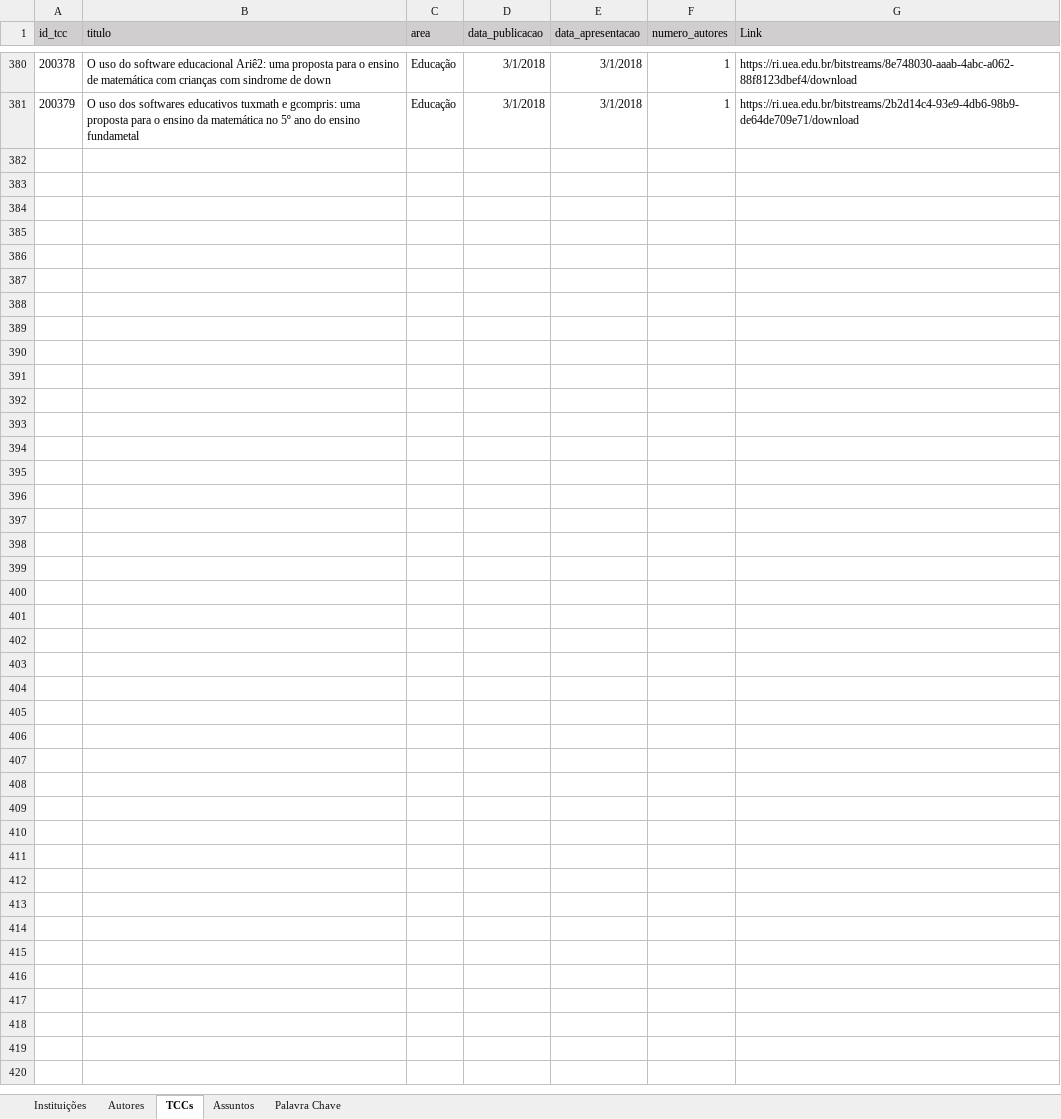
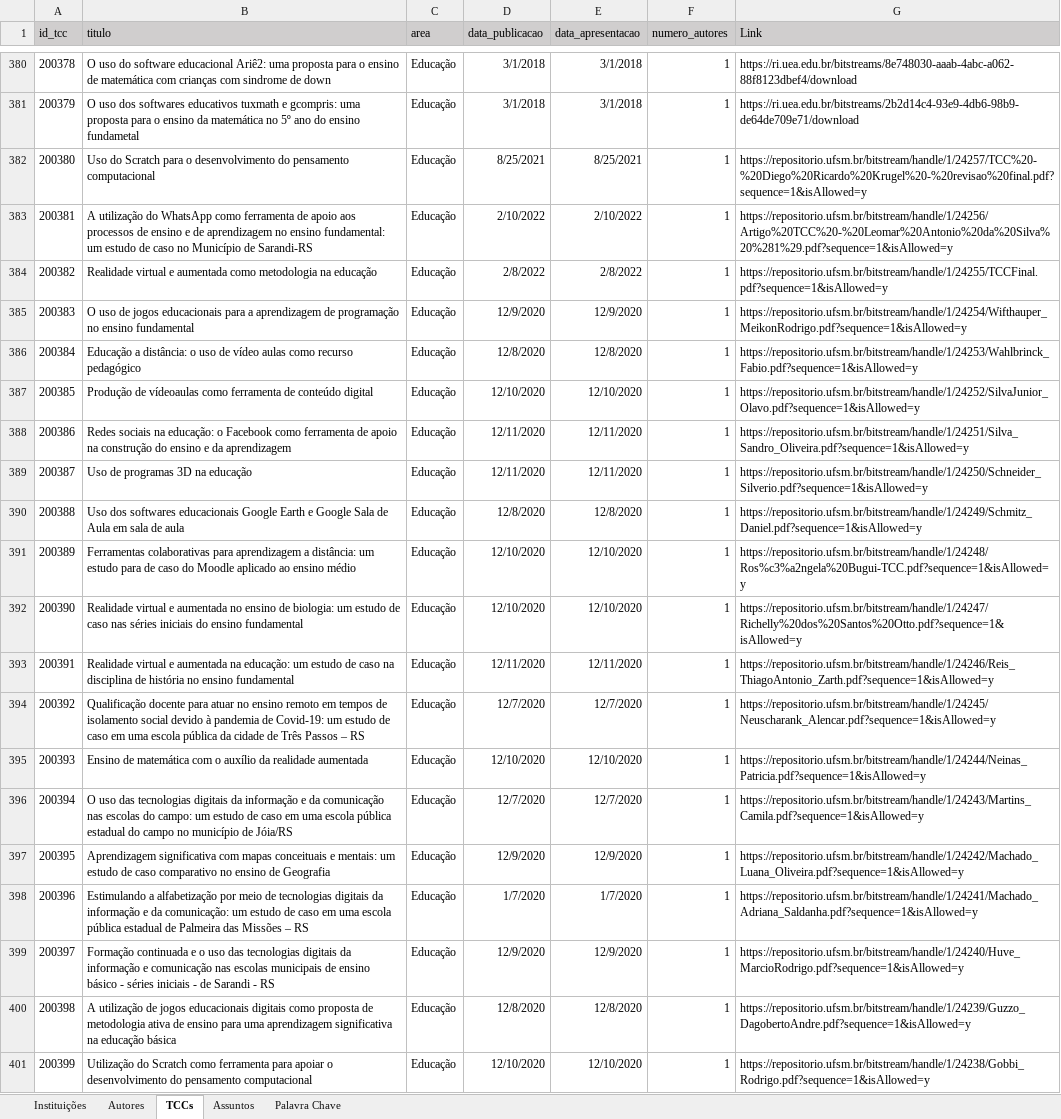
Before and after one commit to Geilsondss/Fluxo_da_Comunicacao_Cientifica_Lic_Comp, an Excel workbook: Data/data_treated.xlsx, sheet TCCs, drawn as a sheet; only a part is shown, gaps mark what is left out; values as stored, in another font and other column widths than the file's, no borders; the diff names each change by its address in the sheet, - before the commit and + after, or states it on an @@ line.

Commit message:
Dados TRATADOS da UFSM coletado no dia 05/08/25

```diff
--- a/Data/data_treated.xlsx (sheet TCCs)
+++ b/Data/data_treated.xlsx (sheet TCCs)
+row 382: 200380 | Uso do Scratch para o desenvolvimento do pensamento computacional | Educação | 8/25/2021 | 8/25/2021 | 1 | https://repositorio.ufsm.br/bitstream/handle/1/24257/TCC%20-%20Diego%20Ricardo%20Krugel%20-%20revisao%20final.pdf?sequence=1&isAllowed=y
+row 383: 200381 | A utilização do WhatsApp como ferramenta de apoio aos processos de ensino e de aprendizagem no ensino fundamental: um estudo de caso no Município de Sarandi-RS | Educação | 2/10/2022 | 2/10/2022 | 1 | https://repositorio.ufsm.br/bitstream/handle/1/24256/Artigo%20TCC%20-%20Leomar%20Antonio%20da%20Silva%20%281%29.pdf?sequence=1&isAllowed=y
+row 384: 200382 | Realidade virtual e aumentada como metodologia na educação | Educação | 2/8/2022 | 2/8/2022 | 1 | https://repositorio.ufsm.br/bitstream/handle/1/24255/TCCFinal.pdf?sequence=1&isAllowed=y
+row 385: 200383 | O uso de jogos educacionais para a aprendizagem de programação no ensino fundamental | Educação | 12/9/2020 | 12/9/2020 | 1 | https://repositorio.ufsm.br/bitstream/handle/1/24254/Wifthauper_MeikonRodrigo.pdf?sequence=1&isAllowed=y
+row 386: 200384 | Educação a distância: o uso de vídeo aulas como recurso pedagógico | Educação | 12/8/2020 | 12/8/2020 | 1 | https://repositorio.ufsm.br/bitstream/handle/1/24253/Wahlbrinck_Fabio.pdf?sequence=1&isAllowed=y
+row 387: 200385 | Produção de vídeoaulas como ferramenta de conteúdo digital | Educação | 12/10/2020 | 12/10/2020 | 1 | https://repositorio.ufsm.br/bitstream/handle/1/24252/SilvaJunior_Olavo.pdf?sequence=1&isAllowed=y
+row 388: 200386 | Redes sociais na educação: o Facebook como ferramenta de apoio na construção do ensino e da aprendizagem | Educação | 12/11/2020 | 12/11/2020 | 1 | https://repositorio.ufsm.br/bitstream/handle/1/24251/Silva_Sandro_Oliveira.pdf?sequence=1&isAllowed=y
+row 389: 200387 | Uso de programas 3D na educação | Educação | 12/11/2020 | 12/11/2020 | 1 | https://repositorio.ufsm.br/bitstream/handle/1/24250/Schneider_Silverio.pdf?sequence=1&isAllowed=y
+row 390: 200388 | Uso dos softwares educacionais Google Earth e Google Sala de Aula em sala de aula | Educação | 12/8/2020 | 12/8/2020 | 1 | https://repositorio.ufsm.br/bitstream/handle/1/24249/Schmitz_Daniel.pdf?sequence=1&isAllowed=y
+row 391: 200389 | Ferramentas colaborativas para aprendizagem a distância: um estudo para de caso do Moodle aplicado ao ensino médio | Educação | 12/10/2020 | 12/10/2020 | 1 | https://repositorio.ufsm.br/bitstream/handle/1/24248/Ros%c3%a2ngela%20Bugui-TCC.pdf?sequence=1&isAllowed=y
+row 392: 200390 | Realidade virtual e aumentada no ensino de biologia: um estudo de caso nas séries iniciais do ensino fundamental | Educação | 12/10/2020 | 12/10/2020 | 1 | https://repositorio.ufsm.br/bitstream/handle/1/24247/Richelly%20dos%20Santos%20Otto.pdf?sequence=1&isAllowed=y
+row 393: 200391 | Realidade virtual e aumentada na educação: um estudo de caso na disciplina de história no ensino fundamental | Educação | 12/11/2020 | 12/11/2020 | 1 | https://repositorio.ufsm.br/bitstream/handle/1/24246/Reis_ThiagoAntonio_Zarth.pdf?sequence=1&isAllowed=y
+row 394: 200392 | Qualificação docente para atuar no ensino remoto em tempos de isolamento social devido à pandemia de Covid-19: um estudo de caso em uma escola pública da cidade de Três Passos – RS | Educação | 12/7/2020 | 12/7/2020 | 1 | https://repositorio.ufsm.br/bitstream/handle/1/24245/Neuscharank_Alencar.pdf?sequence=1&isAllowed=y
+row 395: 200393 | Ensino de matemática com o auxílio da realidade aumentada | Educação | 12/10/2020 | 12/10/2020 | 1 | https://repositorio.ufsm.br/bitstream/handle/1/24244/Neinas_Patricia.pdf?sequence=1&isAllowed=y
+row 396: 200394 | O uso das tecnologias digitais da informação e da comunicação nas escolas do campo: um estudo de caso em uma escola pública estadual do campo no município de Jóia/RS | Educação | 12/7/2020 | 12/7/2020 | 1 | https://repositorio.ufsm.br/bitstream/handle/1/24243/Martins_Camila.pdf?sequence=1&isAllowed=y
+row 397: 200395 | Aprendizagem significativa com mapas conceituais e mentais: um estudo de caso comparativo no ensino de Geografia | Educação | 12/9/2020 | 12/9/2020 | 1 | https://repositorio.ufsm.br/bitstream/handle/1/24242/Machado_Luana_Oliveira.pdf?sequence=1&isAllowed=y
+row 398: 200396 | Estimulando a alfabetização por meio de tecnologias digitais da informação e da comunicação: um estudo de caso em uma escola pública estadual de Palmeira das Missões – RS | Educação | 1/7/2020 | 1/7/2020 | 1 | https://repositorio.ufsm.br/bitstream/handle/1/24241/Machado_Adriana_Saldanha.pdf?sequence=1&isAllowed=y
+row 399: 200397 | Formação continuada e o uso das tecnologias digitais da informação e comunicação nas escolas municipais de ensino básico - séries iniciais - de Sarandi - RS | Educação | 12/9/2020 | 12/9/2020 | 1 | https://repositorio.ufsm.br/bitstream/handle/1/24240/Huve_MarcioRodrigo.pdf?sequence=1&isAllowed=y
+row 400: 200398 | A utilização de jogos educacionais digitais como proposta de metodologia ativa de ensino para uma aprendizagem significativa na educação básica | Educação | 12/8/2020 | 12/8/2020 | 1 | https://repositorio.ufsm.br/bitstream/handle/1/24239/Guzzo_DagobertoAndre.pdf?sequence=1&isAllowed=y
+row 401: 200399 | Utilização do Scratch como ferramenta para apoiar o desenvolvimento do pensamento computacional | Educação | 12/10/2020 | 12/10/2020 | 1 | https://repositorio.ufsm.br/bitstream/handle/1/24238/Gobbi_Rodrigo.pdf?sequence=1&isAllowed=y
```
Also changed, not shown: sheet Palavra Chave, sheet Autores, sheet Instituições.
